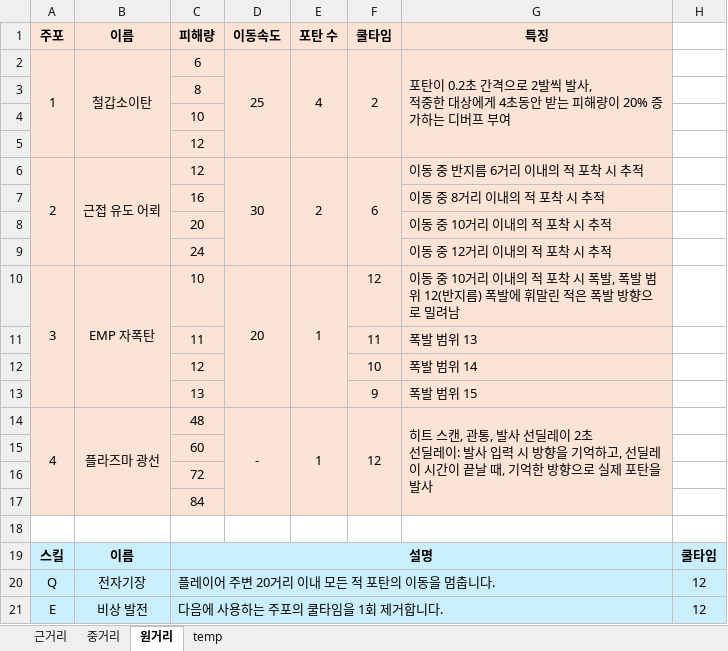
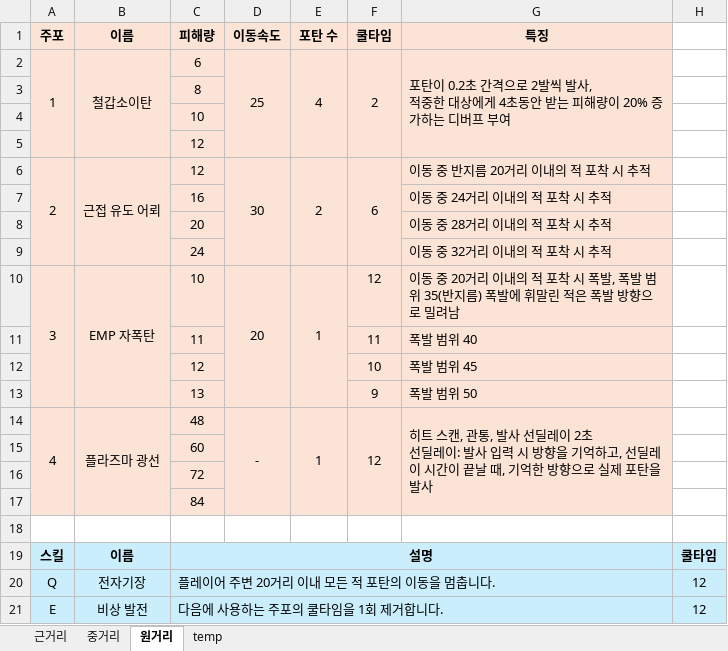
Before and after one commit to Liberty11346/UDP, an Excel workbook: 기획문서/UDP_PlayerWeapons.xlsx, sheet 원거리, drawn as a sheet; values as stored, in another font and other column widths than the file's, no borders; the diff names each change by its address in the sheet, - before the commit and + after, or states it on an @@ line.

```diff
--- a/기획문서/UDP_PlayerWeapons.xlsx (sheet 원거리)
+++ b/기획문서/UDP_PlayerWeapons.xlsx (sheet 원거리)
-G6 (특징): 이동 중 반지름 6거리 이내의 적 포착 시 추적
+G6 (특징): 이동 중 반지름 20거리 이내의 적 포착 시 추적
-G7 (특징): 이동 중 8거리 이내의 적 포착 시 추적
+G7 (특징): 이동 중 24거리 이내의 적 포착 시 추적
-G8 (특징): 이동 중 10거리 이내의 적 포착 시 추적
+G8 (특징): 이동 중 28거리 이내의 적 포착 시 추적
-G9 (특징): 이동 중 12거리 이내의 적 포착 시 추적
+G9 (특징): 이동 중 32거리 이내의 적 포착 시 추적
-G10 (특징): …동 중 10거리 이내의 적 포착 시 폭발, 폭발 범위 12(반지름)…
+G10 (특징): …동 중 20거리 이내의 적 포착 시 폭발, 폭발 범위 35(반지름)…
-G11 (특징): 폭발 범위 13
+G11 (특징): 폭발 범위 40
-G12 (특징): 폭발 범위 14
+G12 (특징): 폭발 범위 45
-G13 (특징): 폭발 범위 15
+G13 (특징): 폭발 범위 50
```
Also changed, not shown: 11 other files.
